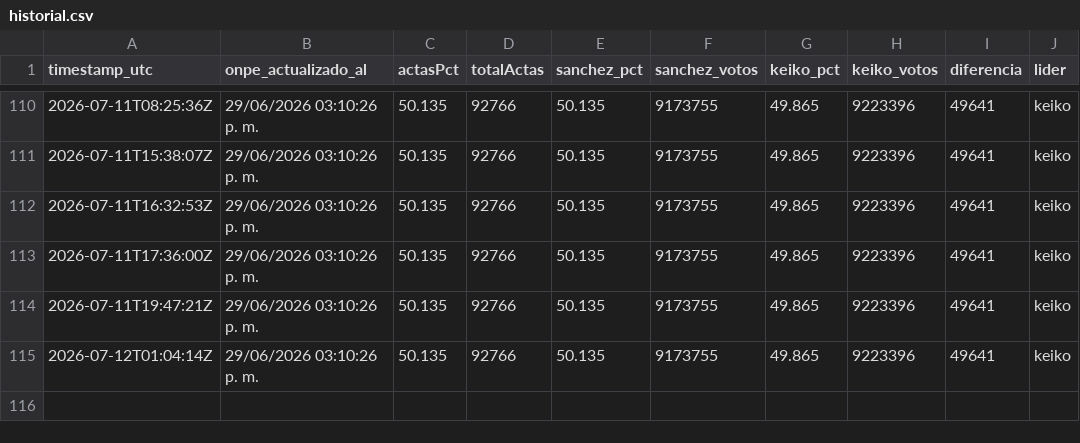
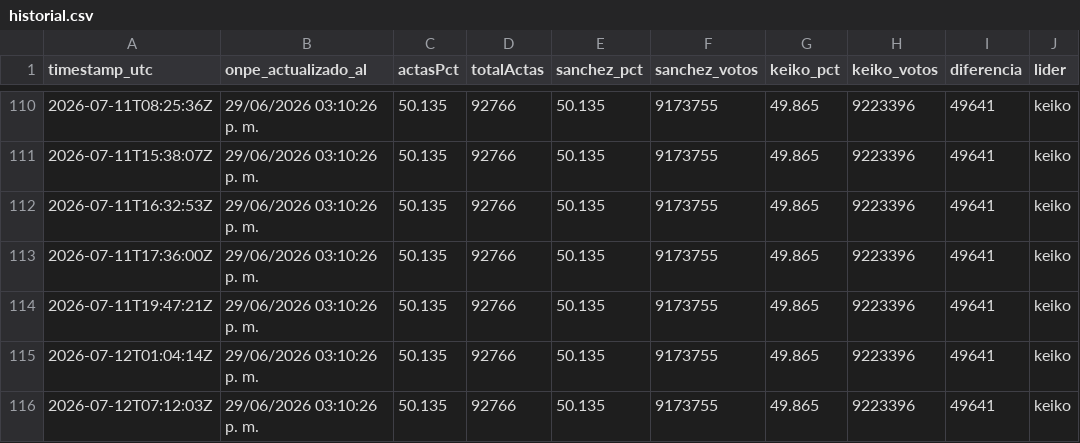
Before and after one commit to luismuks-hub/kkonpe2, a CSV file: historial.csv, drawn as a sheet; only a part is shown, gaps mark what is left out; the diff names each change by its address in the sheet, - before the commit and + after, or states it on an @@ line.

```diff
--- a/historial.csv
+++ b/historial.csv
+row 116: 2026-07-12T07:12:03Z | 29/06/2026 03:10:26 p. m. | 50.135 | 92766 | 50.135 | 9173755 | 49.865 | 9223396 | 49641 | keiko
```
Also changed, not shown: 3 other files.
